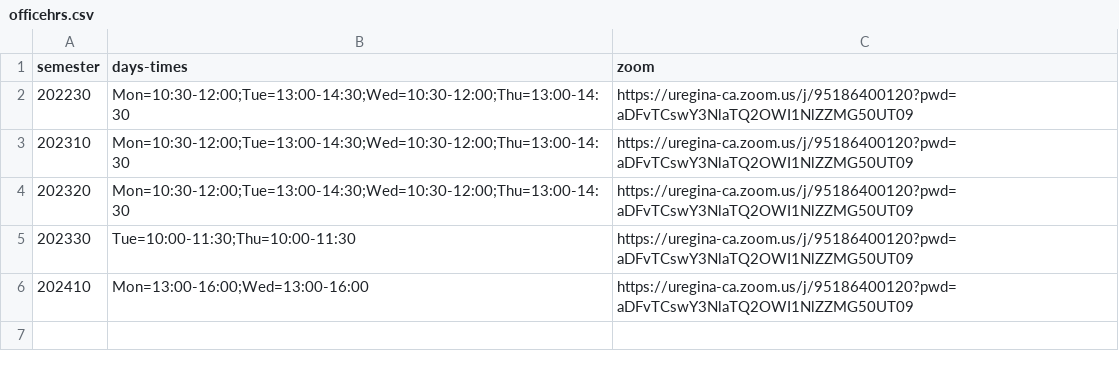
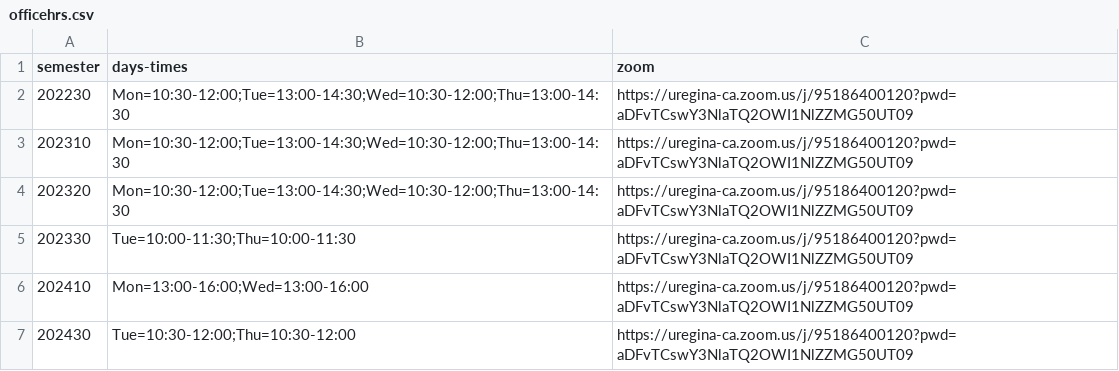
Before and after one commit to dhhepting/dhhepting.github.io, a CSV file: _data/teaching/officehrs.csv, drawn as a sheet.

```diff
--- a/_data/teaching/officehrs.csv
+++ b/_data/teaching/officehrs.csv
@@ -6 +6,2 @@ semester,days-times,zoom
 202410,"Mon=13:00-16:00;Wed=13:00-16:00","https://uregina-ca.zoom.us/j/95186400120?pwd=aDFvTCswY3NlaTQ2OWI1NlZZMG50UT09"
+202430,"Tue=10:30-12:00;Thu=10:30-12:00","https://uregina-ca.zoom.us/j/95186400120?pwd=aDFvTCswY3NlaTQ2OWI1NlZZMG50UT09"
```
Also changed, not shown: _data/teaching/CS-315_733/202430/meetings.csv, _data/teaching/offerings.csv, 41 other files.
